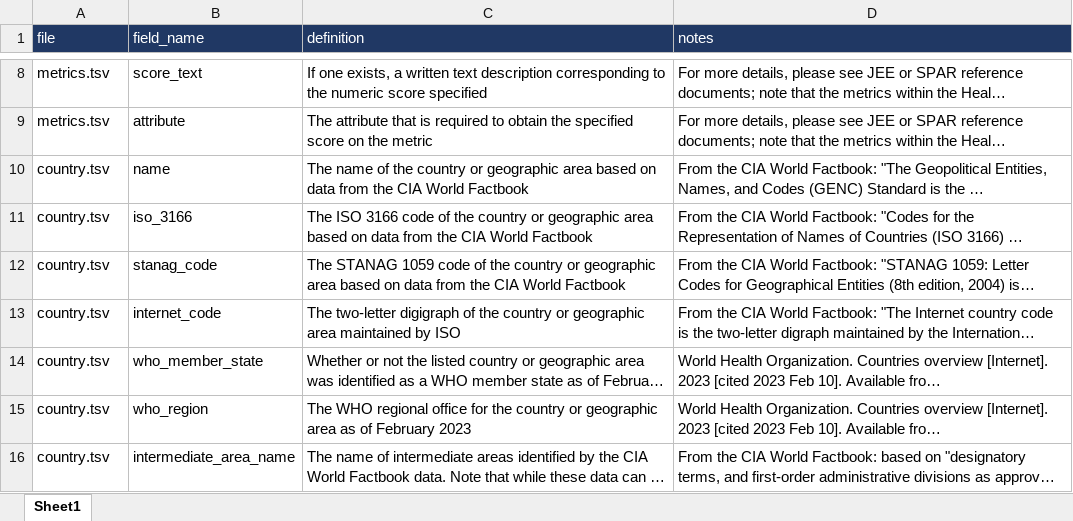
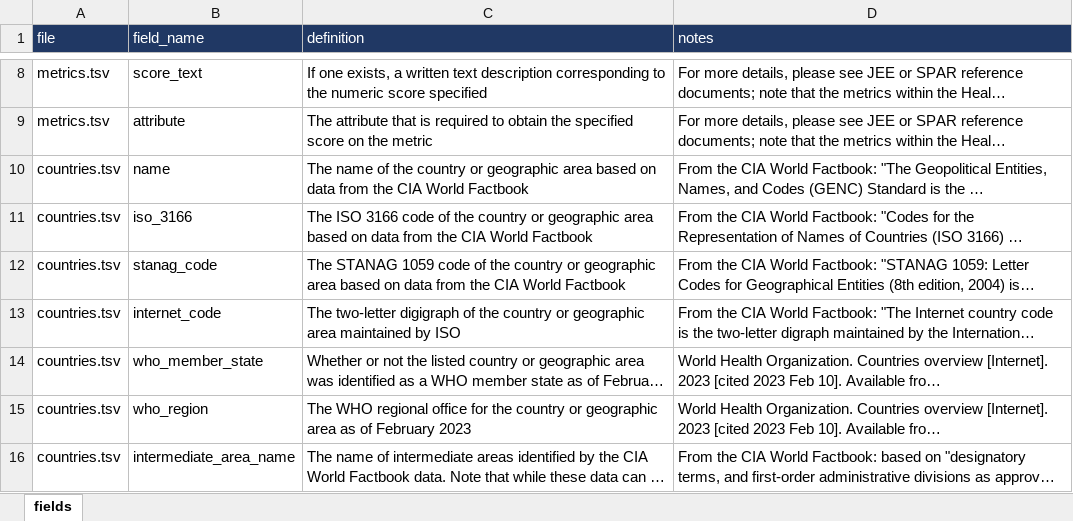
Before and after one commit to cghss/IHR-costing, an Excel workbook: data/data_dictionary.xlsx, sheet fields, drawn as a sheet; only a part is shown, gaps mark what is left out; long unchanged cells end in …; values as stored, in another font and other column widths than the file's, no borders; the diff covers the shown part only; the diff names each change by its address in the sheet, - before the commit and + after, or states it on an @@ line.

```diff
--- a/data/data_dictionary.xlsx (sheet fields)
+++ b/data/data_dictionary.xlsx (sheet fields)
-sheet tab: Sheet1
+sheet tab: fields
-A10:A16 (file): country.tsv
+A10:A16 (file): countries.tsv
```
Also changed, not shown: 2 added rows and 13 edited cells elsewhere in this sheet, 4 other files.
